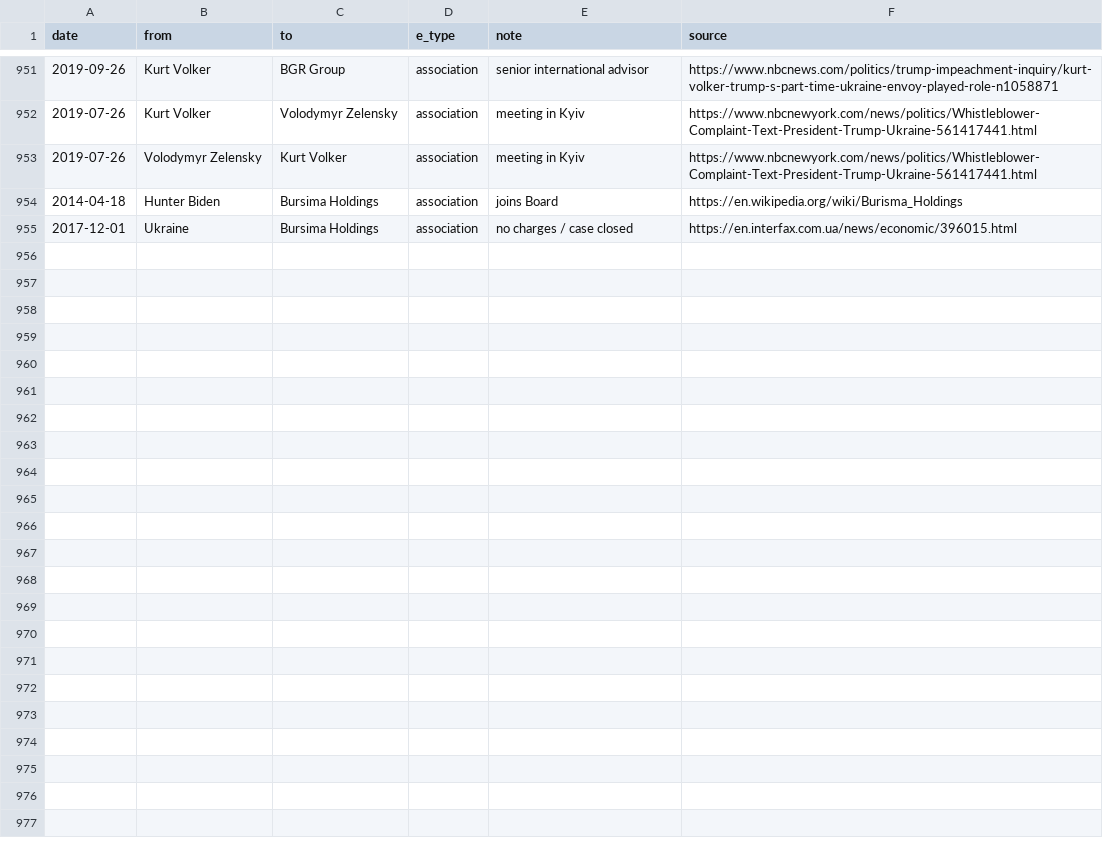
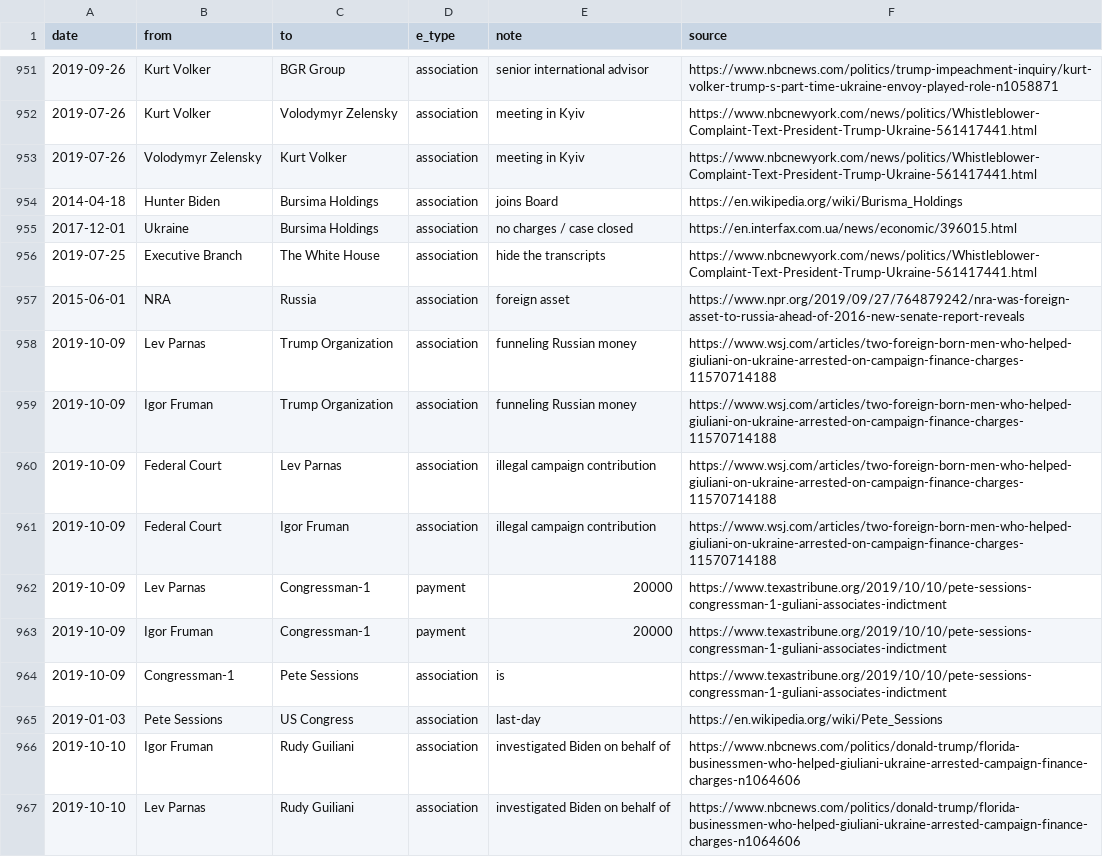
Before and after one commit to schnee/tangled, a CSV file: data/tangled.csv, drawn as a sheet; only a part is shown, gaps mark what is left out; the diff names each change by its address in the sheet, - before the commit and + after, or states it on an @@ line.

```diff
--- a/data/tangled.csv
+++ b/data/tangled.csv
+row 956: 2019-07-25 | Executive Branch | The White House | association | hide the transcripts | https://www.nbcnewyork.com/news/politics/Whistleblower-Complaint-Text-President-Trump-Ukraine-561417441.html
+row 957: 2015-06-01 | NRA | Russia | association | foreign asset | https://www.npr.org/2019/09/27/764879242/nra-was-foreign-asset-to-russia-ahead-of-2016-new-senate-report-reveals
+row 958: 2019-10-09 | Lev Parnas | Trump Organization | association | funneling Russian money | https://www.wsj.com/articles/two-foreign-born-men-who-helped-giuliani-on-ukraine-arrested-on-campaign-finance-charges-11570714188
+row 959: 2019-10-09 | Igor Fruman | Trump Organization | association | funneling Russian money | https://www.wsj.com/articles/two-foreign-born-men-who-helped-giuliani-on-ukraine-arrested-on-campaign-finance-charges-11570714188
+row 960: 2019-10-09 | Federal Court | Lev Parnas | association | illegal campaign contribution | https://www.wsj.com/articles/two-foreign-born-men-who-helped-giuliani-on-ukraine-arrested-on-campaign-finance-charges-11570714188
+row 961: 2019-10-09 | Federal Court | Igor Fruman | association | illegal campaign contribution | https://www.wsj.com/articles/two-foreign-born-men-who-helped-giuliani-on-ukraine-arrested-on-campaign-finance-charges-11570714188
+row 962: 2019-10-09 | Lev Parnas | Congressman-1 | payment | 20000 | https://www.texastribune.org/2019/10/10/pete-sessions-congressman-1-guliani-associates-indictment
+row 963: 2019-10-09 | Igor Fruman | Congressman-1 | payment | 20000 | https://www.texastribune.org/2019/10/10/pete-sessions-congressman-1-guliani-associates-indictment
+row 964: 2019-10-09 | Congressman-1 | Pete Sessions | association | is | https://www.texastribune.org/2019/10/10/pete-sessions-congressman-1-guliani-associates-indictment
+row 965: 2019-01-03 | Pete Sessions | US Congress | association | last-day | https://en.wikipedia.org/wiki/Pete_Sessions
+row 966: 2019-10-10 | Igor Fruman | Rudy Guiliani | association | investigated Biden on behalf of | https://www.nbcnews.com/politics/donald-trump/florida-businessmen-who-helped-giuliani-ukraine-arrested-campaign-finance-charges-n1064606
+row 967: 2019-10-10 | Lev Parnas | Rudy Guiliani | association | investigated Biden on behalf of | https://www.nbcnews.com/politics/donald-trump/florida-businessmen-who-helped-giuliani-ukraine-arrested-campaign-finance-charges-n1064606
```
Also changed, not shown: 4 other files.
